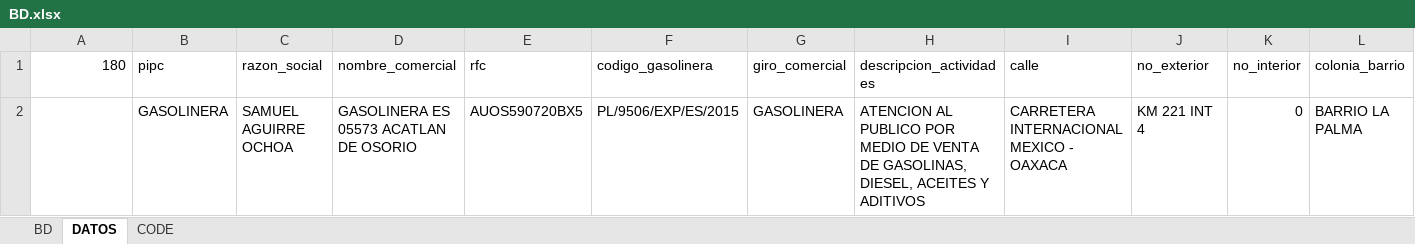
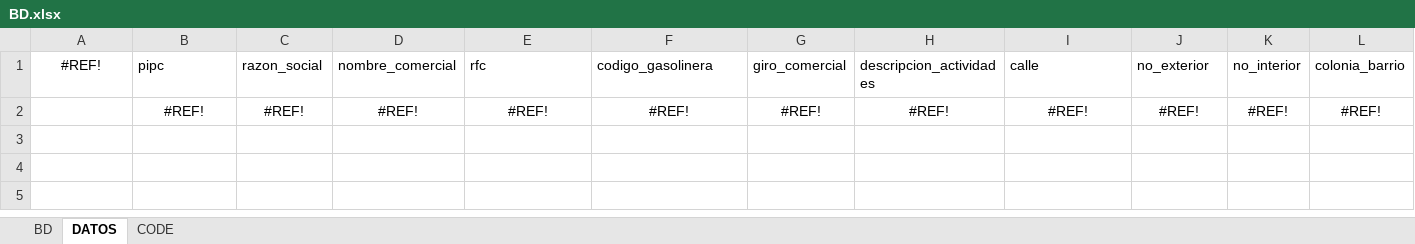
Before and after one commit to luis6a/pipc, an Excel workbook: Inputs/BD.xlsx, sheet DATOS, drawn as a sheet; only a part is shown; values as stored, in another font and other column widths than the file's, no borders; removed rows and columns are numbered as before the commit, all else as after; rows hold the shown columns only; the diff names each change by its address in the sheet, - before the commit and + after, or states it on an @@ line.

```diff
--- a/Inputs/BD.xlsx (sheet DATOS)
+++ b/Inputs/BD.xlsx (sheet DATOS)
-A1: 180
+A1: #REF!
-A1 alignment: right
+A1 alignment: center
-row 2:  | GASOLINERA | SAMUEL AGUIRRE OCHOA | GASOLINERA ES 05573 ACATLAN DE OSORIO | AUOS590720BX5 | PL/9506/EXP/ES/2015 | GASOLINERA | ATENCION AL PUBLICO POR MEDIO DE VENTA DE GASOLINAS, DIESEL, ACEITES Y ADITIVOS | CARRETERA INTERNACIONAL MEXICO - OAXACA | KM 221 INT 4 | 0 | BARRIO LA PALMA
+row 2:  | #REF! | #REF! | #REF! | #REF! | #REF! | #REF! | #REF! | #REF! | #REF! | #REF! | #REF!
```
Also changed, not shown: sheet BD, charts or pictures, 14 other files.
